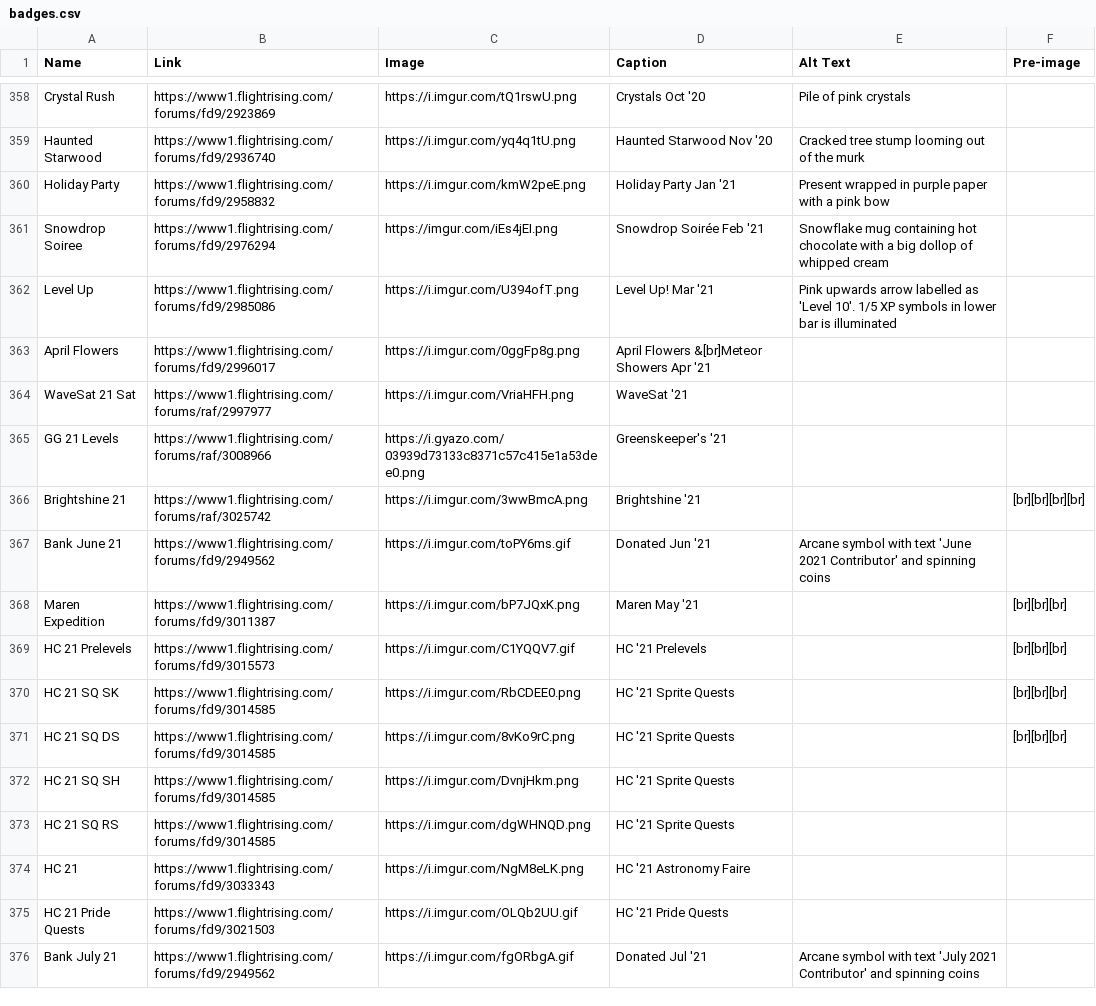
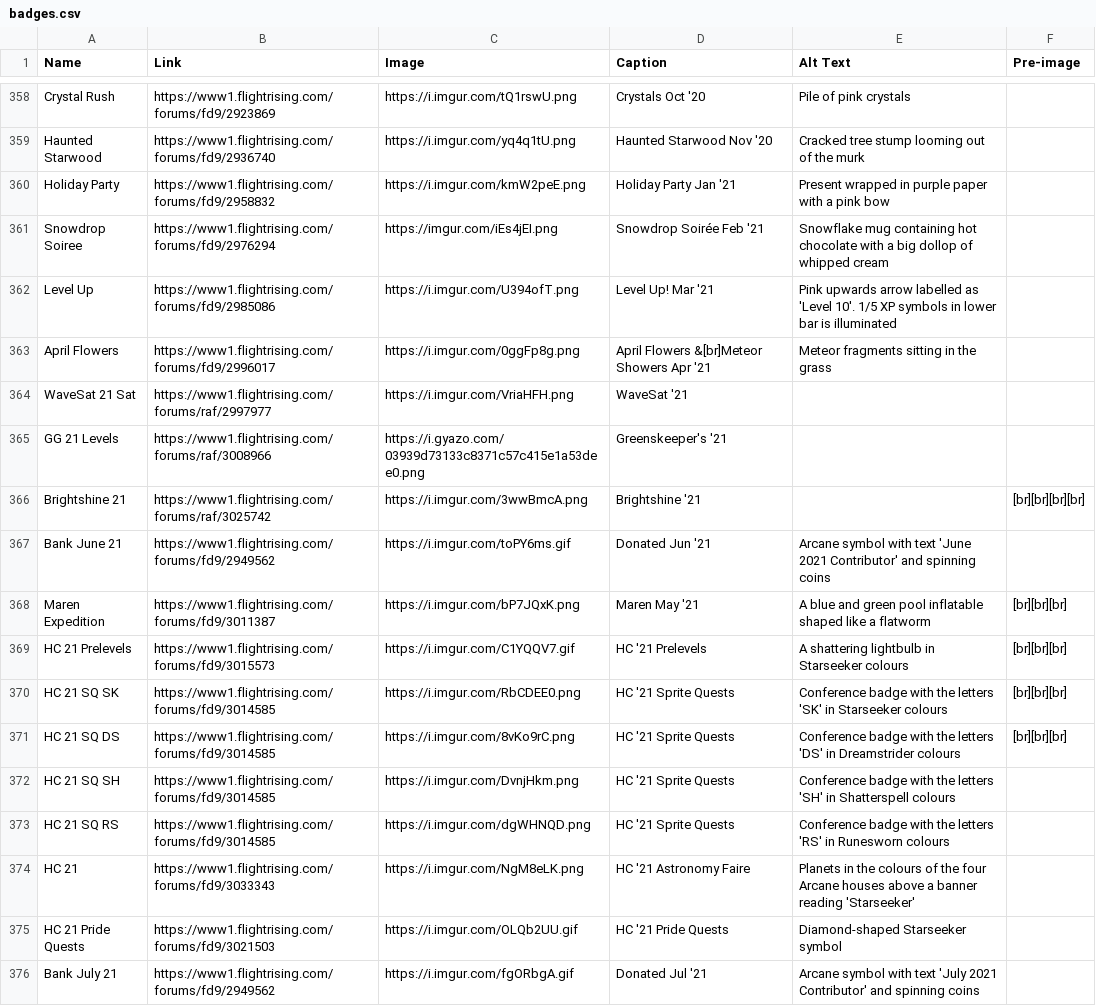
Before and after one commit to snipe-205777/dragon-bios, a CSV file: scripts/badges.csv, drawn as a sheet; only a part is shown, gaps mark what is left out; the diff covers the shown part only.

Commit message:
more alt text for badges

```diff
--- a/scripts/badges.csv
+++ b/scripts/badges.csv
@@ -362,3 +362,3 @@ Snowdrop Soiree, https://www1.flightrising.com/forums/fd9/2976294, https://imgur
 Level Up, https://www1.flightrising.com/forums/fd9/2985086, https://i.imgur.com/U394ofT.png, Level Up! Mar '21, Pink upwards arrow labelled as 'Level 10'. 1/5 XP symbols in lower bar is illuminated,
-April Flowers, https://www1.flightrising.com/forums/fd9/2996017, https://i.imgur.com/0ggFp8g.png, April Flowers &[br]Meteor Showers Apr '21,,
+April Flowers, https://www1.flightrising.com/forums/fd9/2996017, https://i.imgur.com/0ggFp8g.png, April Flowers &[br]Meteor Showers Apr '21, Meteor fragments sitting in the grass,
 WaveSat 21 Sat, https://www1.flightrising.com/forums/raf/2997977, https://i.imgur.com/VriaHFH.png, WaveSat '21,,
@@ -367,10 +367,10 @@ Brightshine 21, https://www1.flightrising.com/forums/raf/3025742, https://i.imgu
 Bank June 21, https://www1.flightrising.com/forums/fd9/2949562, https://i.imgur.com/toPY6ms.gif, Donated Jun '21, Arcane symbol with text 'June 2021 Contributor' and spinning coins,
-Maren Expedition, https://www1.flightrising.com/forums/fd9/3011387, https://i.imgur.com/bP7JQxK.png, Maren May '21,, [br][br][br]
-HC 21 Prelevels, https://www1.flightrising.com/forums/fd9/3015573, https://i.imgur.com/C1YQQV7.gif, HC '21 Prelevels,, [br][br][br]
-HC 21 SQ SK, https://www1.flightrising.com/forums/fd9/3014585, https://i.imgur.com/RbCDEE0.png, HC '21 Sprite Quests,, [br][br][br]
-HC 21 SQ DS, https://www1.flightrising.com/forums/fd9/3014585, https://i.imgur.com/8vKo9rC.png, HC '21 Sprite Quests,, [br][br][br]
-HC 21 SQ SH, https://www1.flightrising.com/forums/fd9/3014585, https://i.imgur.com/DvnjHkm.png, HC '21 Sprite Quests,,
-HC 21 SQ RS, https://www1.flightrising.com/forums/fd9/3014585, https://i.imgur.com/dgWHNQD.png, HC '21 Sprite Quests,,
-HC 21, https://www1.flightrising.com/forums/fd9/3033343, https://i.imgur.com/NgM8eLK.png, HC '21 Astronomy Faire,,
-HC 21 Pride Quests, https://www1.flightrising.com/forums/fd9/3021503, https://i.imgur.com/OLQb2UU.gif, HC '21 Pride Quests,,
+Maren Expedition, https://www1.flightrising.com/forums/fd9/3011387, https://i.imgur.com/bP7JQxK.png, Maren May '21, A blue and green pool inflatable shaped like a flatworm, [br][br][br]
+HC 21 Prelevels, https://www1.flightrising.com/forums/fd9/3015573, https://i.imgur.com/C1YQQV7.gif, HC '21 Prelevels, A shattering lightbulb in Starseeker colours, [br][br][br]
+HC 21 SQ SK, https://www1.flightrising.com/forums/fd9/3014585, https://i.imgur.com/RbCDEE0.png, HC '21 Sprite Quests, Conference badge with the letters 'SK' in Starseeker colours, [br][br][br]
+HC 21 SQ DS, https://www1.flightrising.com/forums/fd9/3014585, https://i.imgur.com/8vKo9rC.png, HC '21 Sprite Quests, Conference badge with the letters 'DS' in Dreamstrider colours, [br][br][br]
+HC 21 SQ SH, https://www1.flightrising.com/forums/fd9/3014585, https://i.imgur.com/DvnjHkm.png, HC '21 Sprite Quests, Conference badge with the letters 'SH' in Shatterspell colours,
+HC 21 SQ RS, https://www1.flightrising.com/forums/fd9/3014585, https://i.imgur.com/dgWHNQD.png, HC '21 Sprite Quests, Conference badge with the letters 'RS' in Runesworn colours,
+HC 21, https://www1.flightrising.com/forums/fd9/3033343, https://i.imgur.com/NgM8eLK.png, HC '21 Astronomy Faire, Planets in the colours of the four Arcane houses above a banner reading 'Starseeker',
+HC 21 Pride Quests, https://www1.flightrising.com/forums/fd9/3021503, https://i.imgur.com/OLQb2UU.gif, HC '21 Pride Quests, Diamond-shaped Starseeker symbol,
 Bank July 21, https://www1.flightrising.com/forums/fd9/2949562, https://i.imgur.com/fgORbgA.gif, Donated Jul '21, Arcane symbol with text 'July 2021 Contributor' and spinning coins,
```
Also changed, not shown: 12 edited cells elsewhere in this file, 2 other files.
